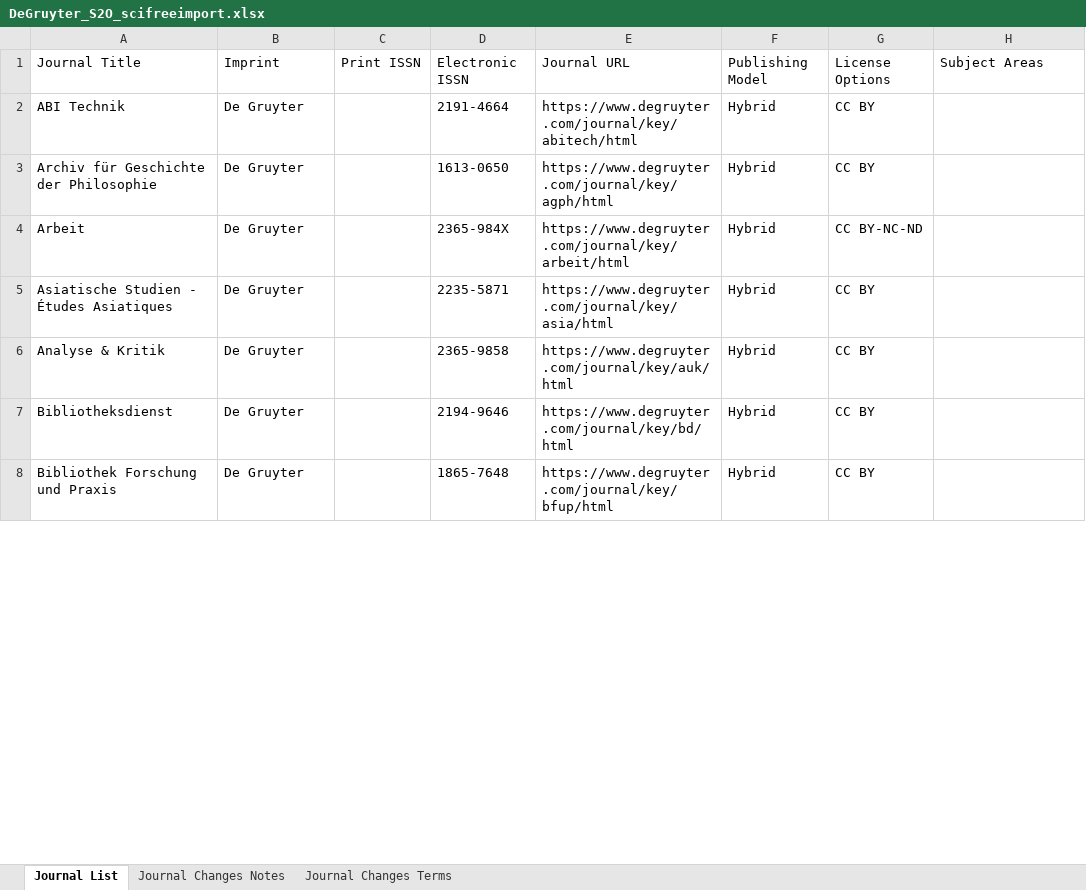
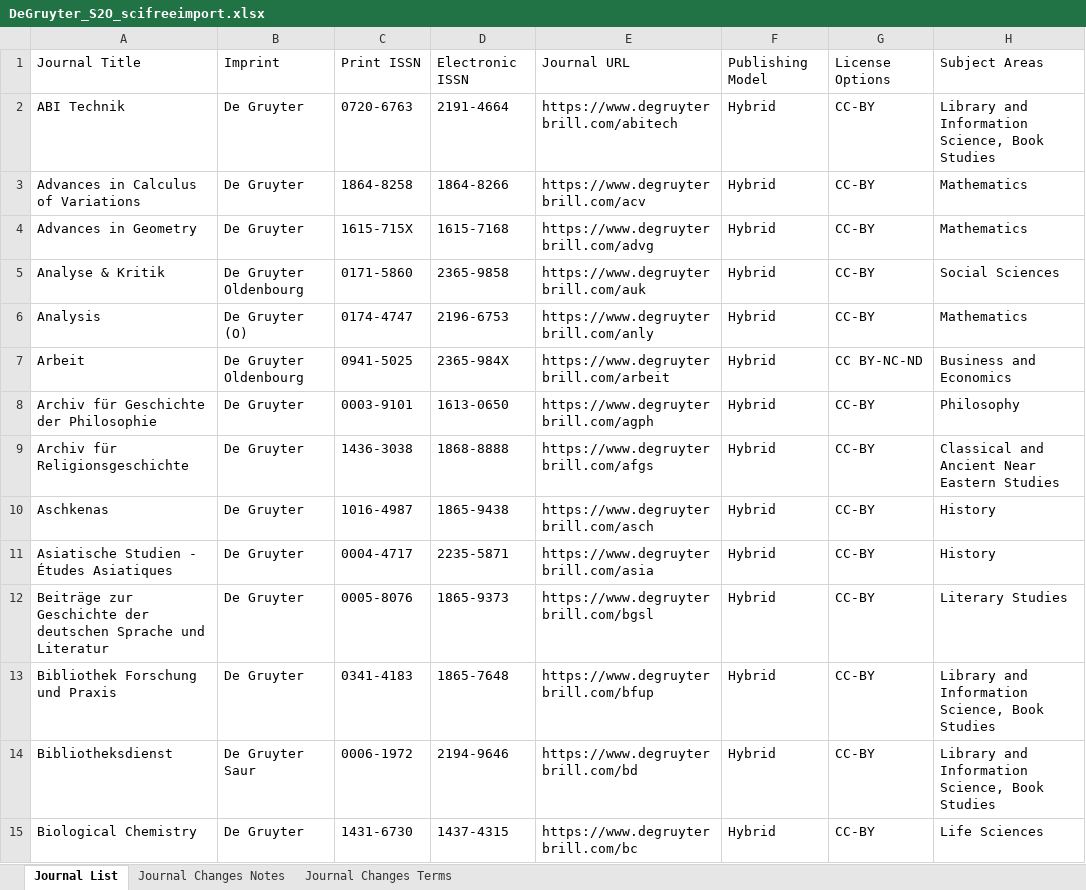
Before and after one commit to SciFreeOrg/UK-CoP, an Excel workbook: UK_CoP_TitleLists/DeGruyter_S2O_scifreeimport.xlsx, sheet Journal List, drawn as a sheet; only a part is shown; values as stored, in another font and other column widths than the file's, no borders; table styles not drawn; removed rows and columns are numbered as before the commit, all else as after; the diff covers the shown part only; the diff names each change by its address in the sheet, - before the commit and + after, or states it on an @@ line.

Commit message:
DeGruyter_S2O_scifreeimport 260115

```diff
--- a/UK_CoP_TitleLists/DeGruyter_S2O_scifreeimport.xlsx (sheet Journal List)
+++ b/UK_CoP_TitleLists/DeGruyter_S2O_scifreeimport.xlsx (sheet Journal List)
-C2: (empty)
+C2: 0720-6763
-E2: https://www.degruyter.com/journal/key/abitech/html
+E2: https://www.degruyterbrill.com/abitech
-G2: CC BY
+G2: CC-BY
-H2: (empty)
+H2: Library and Information Science, Book Studies
-row 3: Archiv für Geschichte der Philosophie | De Gruyter |  | 1613-0650 | https://www.degruyter.com/journal/key/agph/html | Hybrid | CC BY
+row 3: Advances in Calculus of Variations | De Gruyter | 1864-8258 | 1864-8266 | https://www.degruyterbrill.com/acv | Hybrid | CC-BY | Mathematics
+row 4: Advances in Geometry | De Gruyter | 1615-715X | 1615-7168 | https://www.degruyterbrill.com/advg | Hybrid | CC-BY | Mathematics
+row 5: Analyse & Kritik | De Gruyter Oldenbourg | 0171-5860 | 2365-9858 | https://www.degruyterbrill.com/auk | Hybrid | CC-BY | Social Sciences
+row 6: Analysis | De Gruyter (O) | 0174-4747 | 2196-6753 | https://www.degruyterbrill.com/anly | Hybrid | CC-BY | Mathematics
-B7: De Gruyter
+B7: De Gruyter Oldenbourg
-C7: (empty)
+C7: 0941-5025
-E7: https://www.degruyter.com/journal/key/arbeit/html
+E7: https://www.degruyterbrill.com/arbeit
-H7: (empty)
+H7: Business and Economics
+row 8: Archiv für Geschichte der Philosophie | De Gruyter | 0003-9101 | 1613-0650 | https://www.degruyterbrill.com/agph | Hybrid | CC-BY | Philosophy
+row 9: Archiv für Religionsgeschichte | De Gruyter | 1436-3038 | 1868-8888 | https://www.degruyterbrill.com/afgs | Hybrid | CC-BY | Classical and Ancient Near Eastern Studies
+row 10: Aschkenas | De Gruyter | 1016-4987 | 1865-9438 | https://www.degruyterbrill.com/asch | Hybrid | CC-BY | History
-C11: (empty)
+C11: 0004-4717
-E11: https://www.degruyter.com/journal/key/asia/html
+E11: https://www.degruyterbrill.com/asia
-G11: CC BY
+G11: CC-BY
-H11: (empty)
+H11: History
-row 6: Analyse & Kritik | De Gruyter |  | 2365-9858 | https://www.degruyter.com/journal/key/auk/html | Hybrid | CC BY
-row 7: Bibliotheksdienst | De Gruyter |  | 2194-9646 | https://www.degruyter.com/journal/key/bd/html | Hybrid | CC BY
+row 12: Beiträge zur Geschichte der deutschen Sprache und Literatur | De Gruyter | 0005-8076 | 1865-9373 | https://www.degruyterbrill.com/bgsl | Hybrid | CC-BY | Literary Studies
-C13: (empty)
+C13: 0341-4183
-E13: https://www.degruyter.com/journal/key/bfup/html
+E13: https://www.degruyterbrill.com/bfup
-G13: CC BY
+G13: CC-BY
-H13: (empty)
+H13: Library and Information Science, Book Studies
+row 14: Bibliotheksdienst | De Gruyter Saur | 0006-1972 | 2194-9646 | https://www.degruyterbrill.com/bd | Hybrid | CC-BY | Library and Information Science, Book Studies
+row 15: Biological Chemistry | De Gruyter | 1431-6730 | 1437-4315 | https://www.degruyterbrill.com/bc | Hybrid | CC-BY | Life Sciences
```
Also changed, not shown: 77 added rows, 18 removed rows and 144 edited cells elsewhere in this sheet, sheet Journal Changes Notes.
